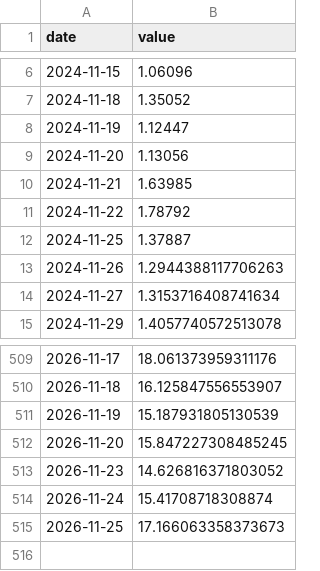
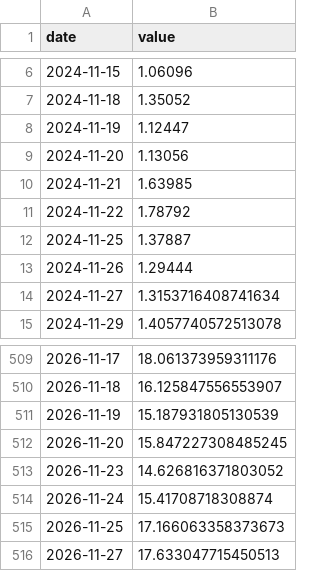
Before and after one commit to CL272/strategist-dashboard, a CSV file: archive/OIL_WTI_SPREAD_PCT.csv, drawn as a sheet; only a part is shown, gaps mark what is left out.

```diff
--- a/archive/OIL_WTI_SPREAD_PCT.csv
+++ b/archive/OIL_WTI_SPREAD_PCT.csv
@@ -12,3 +12,3 @@ date,value
 2024-11-25,1.37887
-2024-11-26,1.2944388117706263
+2024-11-26,1.29444
 2024-11-27,1.3153716408741634
@@ -515 +515,2 @@ date,value
 2026-11-25,17.166063358373673
+2026-11-27,17.633047715450513
```
Also changed, not shown: archive/FG_PUTCALL.csv, archive/OIL_BRENT_12M.csv, 17 other files.
